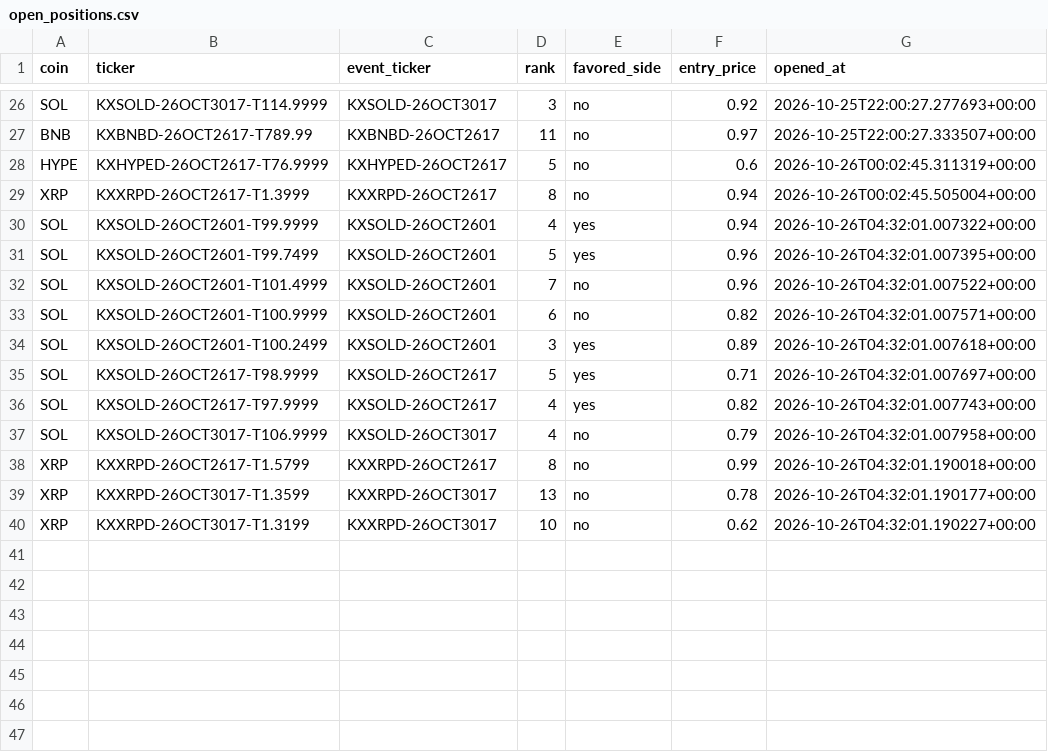
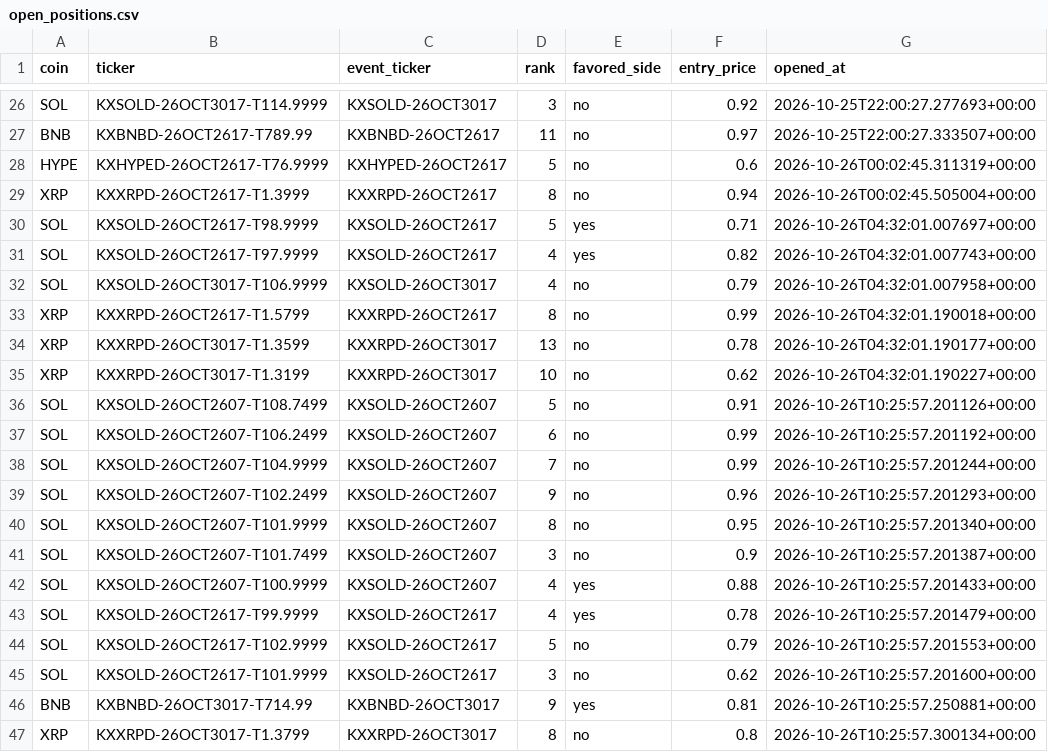
Before and after one commit to Prinxe-crypto/multicoin-midrank-bot, a CSV file: open_positions.csv, drawn as a sheet; only a part is shown, gaps mark what is left out.

```diff
--- a/open_positions.csv
+++ b/open_positions.csv
@@ -29,7 +29,2 @@ HYPE,KXHYPED-26OCT2617-T76.9999,KXHYPED-26OCT2617,5,no,0.6,2026-10-26T00:02:45.3
 XRP,KXXRPD-26OCT2617-T1.3999,KXXRPD-26OCT2617,8,no,0.94,2026-10-26T00:02:45.505004+00:00
-SOL,KXSOLD-26OCT2601-T99.9999,KXSOLD-26OCT2601,4,yes,0.94,2026-10-26T04:32:01.007322+00:00
-SOL,KXSOLD-26OCT2601-T99.7499,KXSOLD-26OCT2601,5,yes,0.96,2026-10-26T04:32:01.007395+00:00
-SOL,KXSOLD-26OCT2601-T101.4999,KXSOLD-26OCT2601,7,no,0.96,2026-10-26T04:32:01.007522+00:00
-SOL,KXSOLD-26OCT2601-T100.9999,KXSOLD-26OCT2601,6,no,0.82,2026-10-26T04:32:01.007571+00:00
-SOL,KXSOLD-26OCT2601-T100.2499,KXSOLD-26OCT2601,3,yes,0.89,2026-10-26T04:32:01.007618+00:00
 SOL,KXSOLD-26OCT2617-T98.9999,KXSOLD-26OCT2617,5,yes,0.71,2026-10-26T04:32:01.007697+00:00
@@ -40 +35,13 @@ XRP,KXXRPD-26OCT3017-T1.3599,KXXRPD-26OCT3017,13,no,0.78,2026-10-26T04:32:01.190
 XRP,KXXRPD-26OCT3017-T1.3199,KXXRPD-26OCT3017,10,no,0.62,2026-10-26T04:32:01.190227+00:00
+SOL,KXSOLD-26OCT2607-T108.7499,KXSOLD-26OCT2607,5,no,0.91,2026-10-26T10:25:57.201126+00:00
+SOL,KXSOLD-26OCT2607-T106.2499,KXSOLD-26OCT2607,6,no,0.99,2026-10-26T10:25:57.201192+00:00
+SOL,KXSOLD-26OCT2607-T104.9999,KXSOLD-26OCT2607,7,no,0.99,2026-10-26T10:25:57.201244+00:00
+SOL,KXSOLD-26OCT2607-T102.2499,KXSOLD-26OCT2607,9,no,0.96,2026-10-26T10:25:57.201293+00:00
+SOL,KXSOLD-26OCT2607-T101.9999,KXSOLD-26OCT2607,8,no,0.95,2026-10-26T10:25:57.201340+00:00
+SOL,KXSOLD-26OCT2607-T101.7499,KXSOLD-26OCT2607,3,no,0.9,2026-10-26T10:25:57.201387+00:00
+SOL,KXSOLD-26OCT2607-T100.9999,KXSOLD-26OCT2607,4,yes,0.88,2026-10-26T10:25:57.201433+00:00
+SOL,KXSOLD-26OCT2617-T99.9999,KXSOLD-26OCT2617,4,yes,0.78,2026-10-26T10:25:57.201479+00:00
+SOL,KXSOLD-26OCT2617-T102.9999,KXSOLD-26OCT2617,5,no,0.79,2026-10-26T10:25:57.201553+00:00
+SOL,KXSOLD-26OCT2617-T101.9999,KXSOLD-26OCT2617,3,no,0.62,2026-10-26T10:25:57.201600+00:00
+BNB,KXBNBD-26OCT3017-T714.99,KXBNBD-26OCT3017,9,yes,0.81,2026-10-26T10:25:57.250881+00:00
+XRP,KXXRPD-26OCT3017-T1.3799,KXXRPD-26OCT3017,8,no,0.8,2026-10-26T10:25:57.300134+00:00
```
Also changed, not shown: closed_positions.csv.
